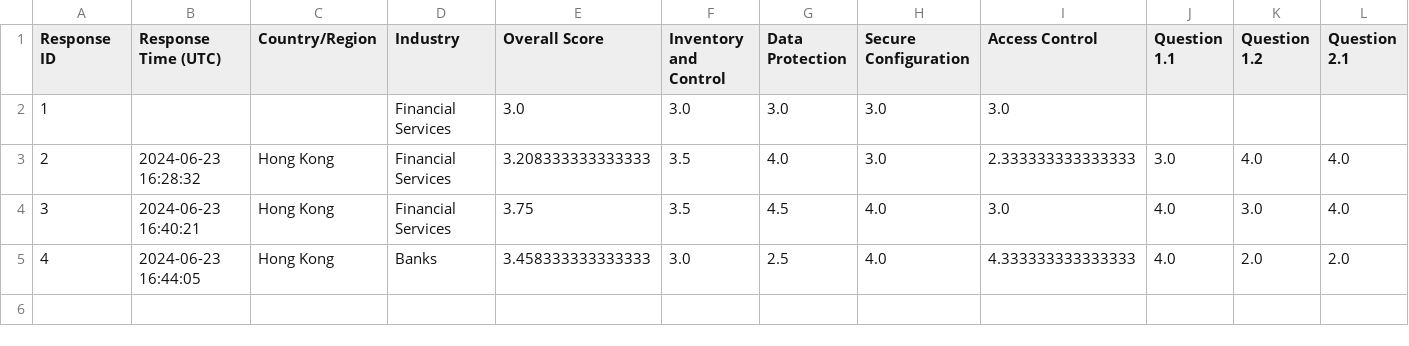
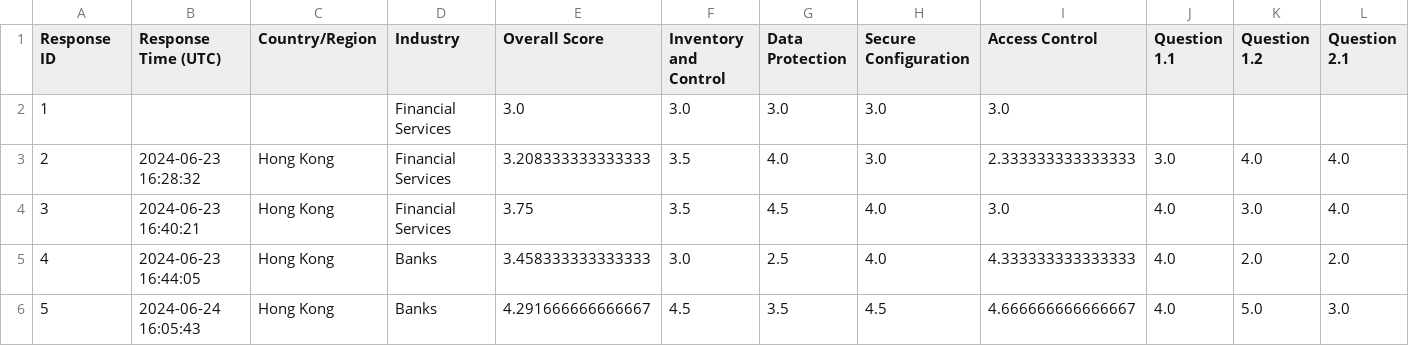
Before and after one commit to periscopegithub/Capstone-AI-Cybersecurity-Platform, a CSV file: Responses/all_responses.csv, drawn as a sheet; only a part is shown; rows hold the shown columns only; the diff names each change by its address in the sheet, - before the commit and + after, or states it on an @@ line.

```diff
--- a/Responses/all_responses.csv
+++ b/Responses/all_responses.csv
+row 6: 5 | 2024-06-24 16:05:43 | Hong Kong | Banks | 4.291666666666667 | 4.5 | 3.5 | 4.5 | 4.666666666666667 | 4.0 | 5.0 | 3.0
```
Also changed, not shown: 4 other files.
